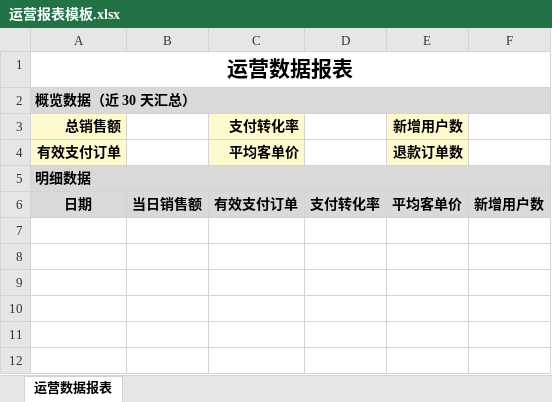
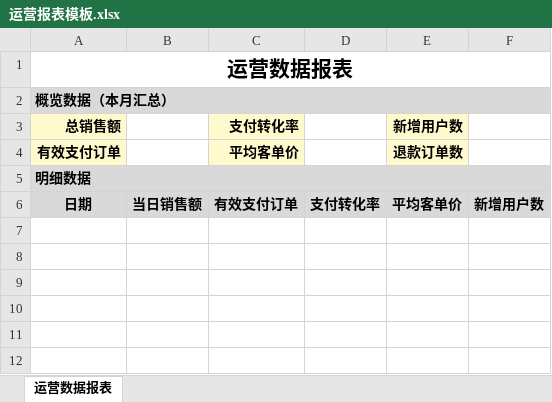
Before and after one commit to Katherine0313/e-commerce-boot, an Excel workbook: order-service/src/main/resources/template/运营报表模板.xlsx, sheet 运营数据报表, drawn as a sheet; only a part is shown; the shorter side is filled out with more unchanged rows; values as stored, in another font and other column widths than the file's, no borders; the diff names each change by its address in the sheet, - before the commit and + after, or states it on an @@ line.

```diff
--- a/order-service/src/main/resources/template/运营报表模板.xlsx (sheet 运营数据报表)
+++ b/order-service/src/main/resources/template/运营报表模板.xlsx (sheet 运营数据报表)
-A2 (总销售额): 概览数据（近 30 天汇总）
+A2 (总销售额): 概览数据（本月汇总）
+row 7: (empty)
```
Also changed, not shown: 16 other files.
